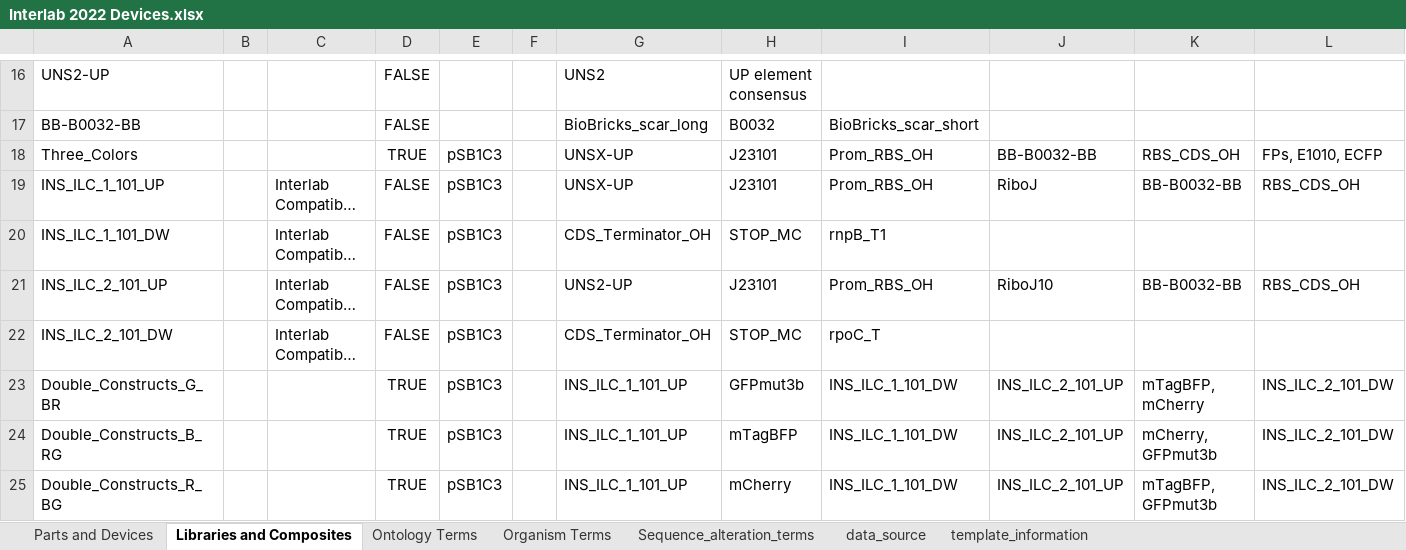
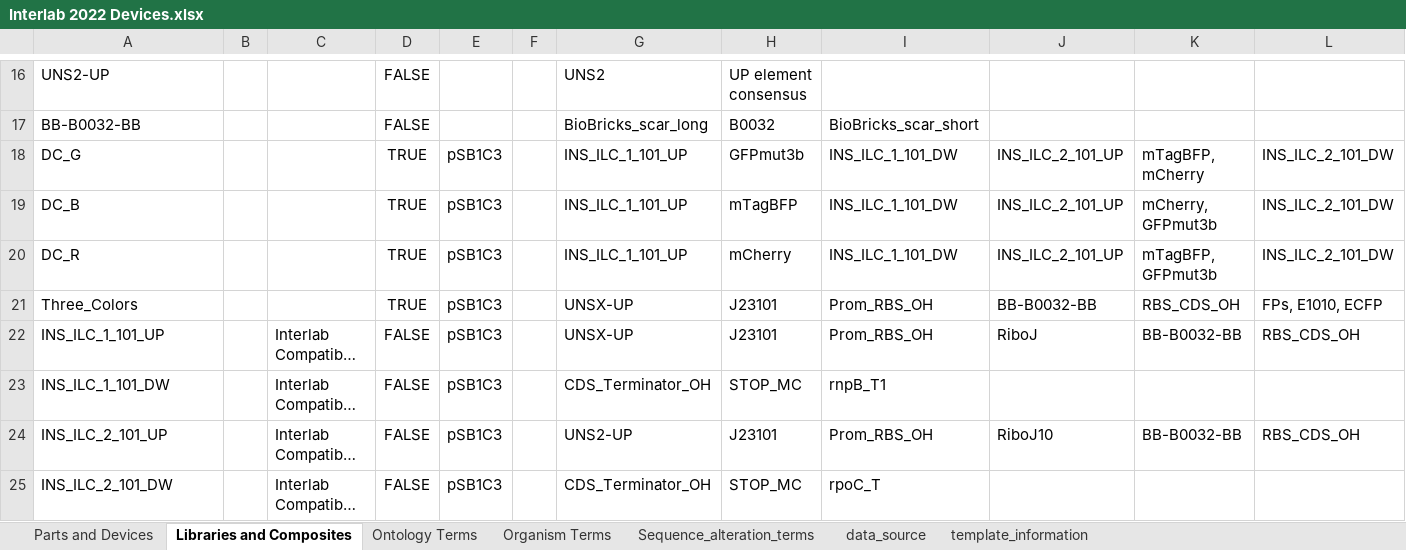
Before and after one commit to iGEM-Engineering/iGEM-distribution, an Excel workbook: Interlab Devices 2022/Interlab 2022 Devices.xlsx, sheet Libraries and Composites, drawn as a sheet; only a part is shown, gaps mark what is left out; long unchanged cells end in …; values as stored, in another font and other column widths than the file's, no borders; table styles not drawn; removed rows and columns are numbered as before the commit, all else as after; rows hold the shown columns only; the diff names each change by its address in the sheet, - before the commit and + after, or states it on an @@ line.

Commit message:
Try to fix

```diff
--- a/Interlab Devices 2022/Interlab 2022 Devices.xlsx (sheet Libraries and Composites)
+++ b/Interlab Devices 2022/Interlab 2022 Devices.xlsx (sheet Libraries and Composites)
+row 18: DC_G |  |  | TRUE | pSB1C3 |  | INS_ILC_1_101_UP | GFPmut3b | INS_ILC_1_101_DW | INS_ILC_2_101_UP | mTagBFP, mCherry | INS_ILC_2_101_DW
+row 19: DC_B |  |  | TRUE | pSB1C3 |  | INS_ILC_1_101_UP | mTagBFP | INS_ILC_1_101_DW | INS_ILC_2_101_UP | mCherry, GFPmut3b | INS_ILC_2_101_DW
+row 20: DC_R |  |  | TRUE | pSB1C3 |  | INS_ILC_1_101_UP | mCherry | INS_ILC_1_101_DW | INS_ILC_2_101_UP | mTagBFP, GFPmut3b | INS_ILC_2_101_DW
-row 23: Double_Constructs_G_BR |  |  | TRUE | pSB1C3 |  | INS_ILC_1_101_UP | GFPmut3b | INS_ILC_1_101_DW | INS_ILC_2_101_UP | mTagBFP, mCherry | INS_ILC_2_101_DW
-row 24: Double_Constructs_B_RG |  |  | TRUE | pSB1C3 |  | INS_ILC_1_101_UP | mTagBFP | INS_ILC_1_101_DW | INS_ILC_2_101_UP | mCherry, GFPmut3b | INS_ILC_2_101_DW
-row 25: Double_Constructs_R_BG |  |  | TRUE | pSB1C3 |  | INS_ILC_1_101_UP | mCherry | INS_ILC_1_101_DW | INS_ILC_2_101_UP | mTagBFP, GFPmut3b | INS_ILC_2_101_DW
```
